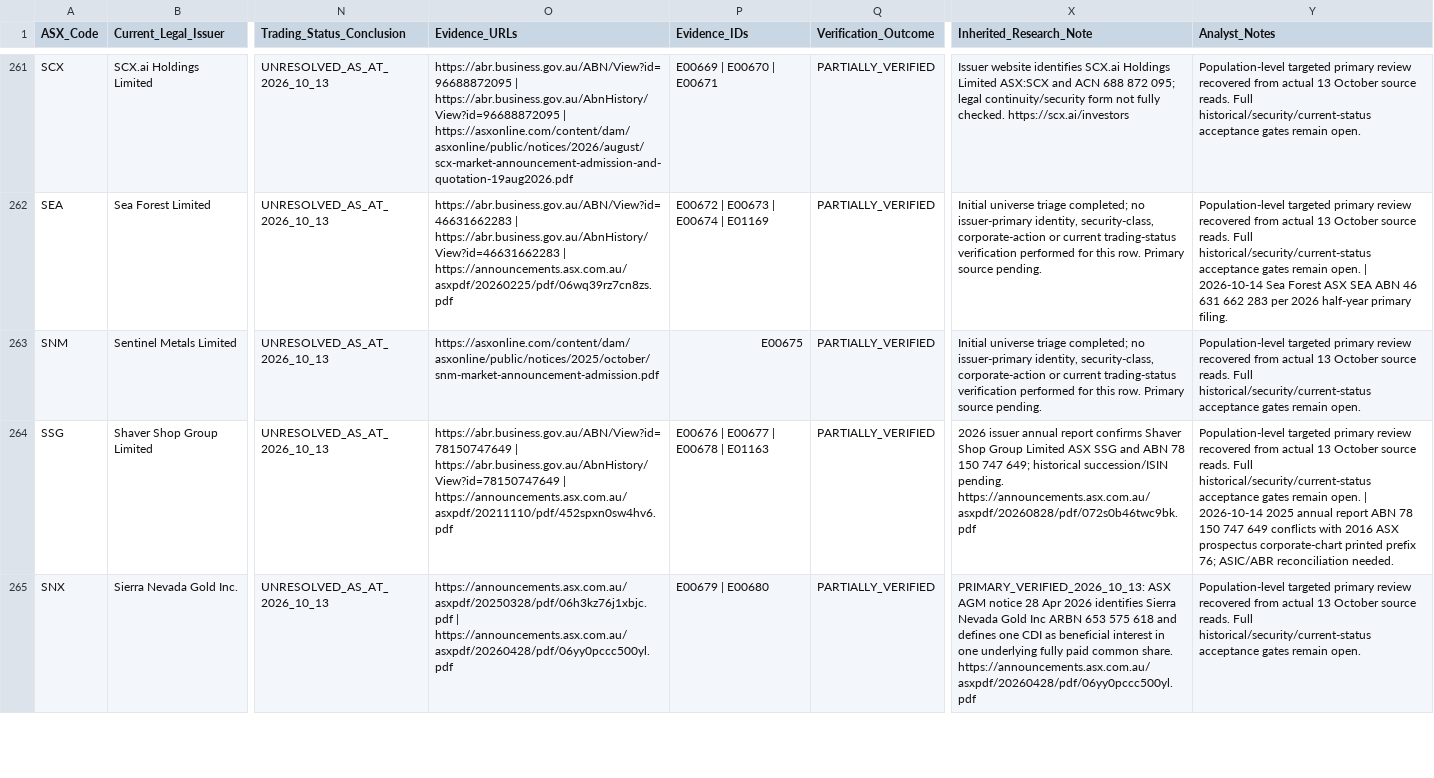
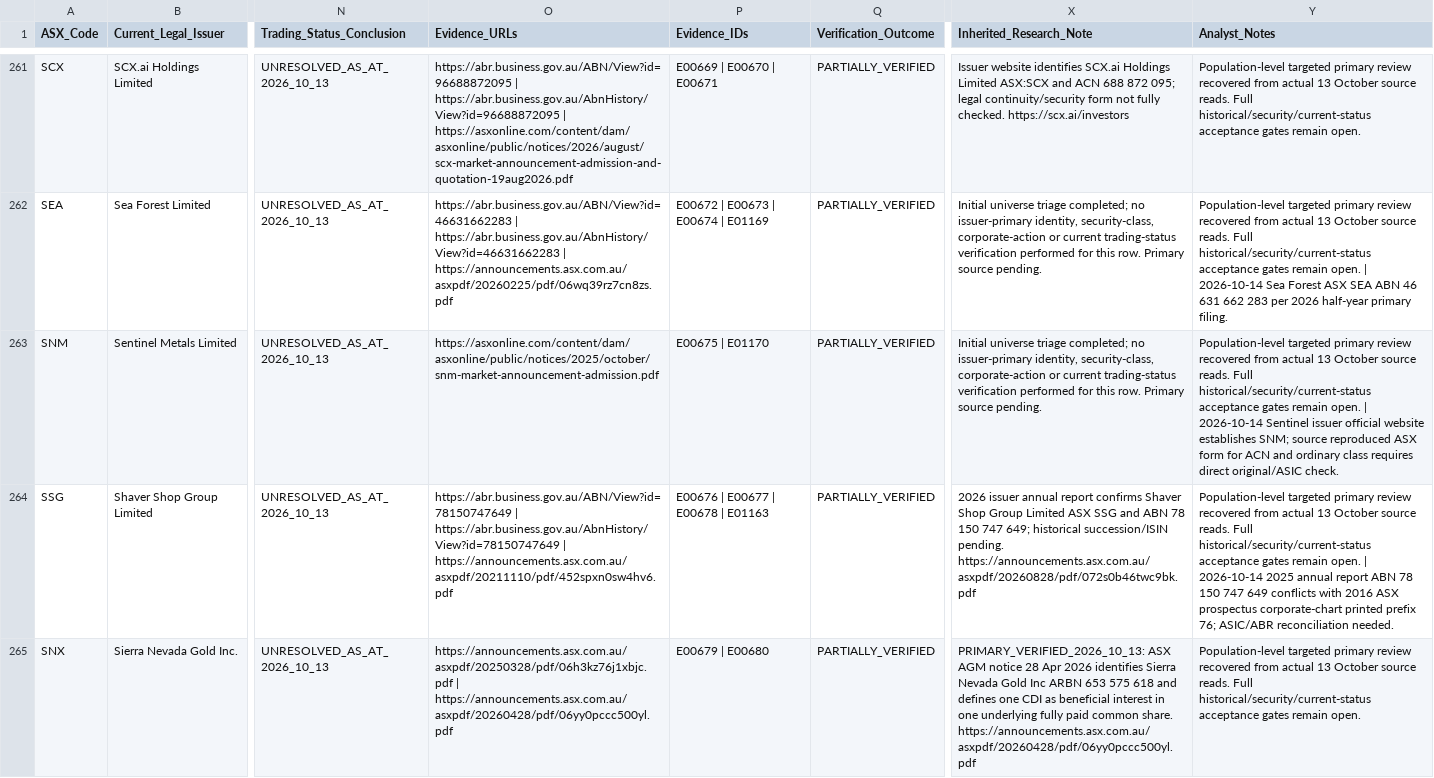
Before and after one commit to ngt-wayfinder/a-p-s-research, a CSV file: research/STEP_1_3_2_4_COMPLETE_VERIFICATION_REGISTER.csv, drawn as a sheet; only a part is shown, gaps mark what is left out; the diff covers the shown part only; the diff names each change by its address in the sheet, - before the commit and + after, or states it on an @@ line.

Commit message:
Link five issuer evidence receipts into comprehensive verification register

```diff
--- a/research/STEP_1_3_2_4_COMPLETE_VERIFICATION_REGISTER.csv
+++ b/research/STEP_1_3_2_4_COMPLETE_VERIFICATION_REGISTER.csv
-P263 (Evidence_IDs): E00675
+P263 (Evidence_IDs): E00675 | E01170
-Y263 (Analyst_Notes): …remain open.
+Y263 (Analyst_Notes): …remain open. | 2026-10-14 Sentinel issuer official website establishes SNM; source reproduced ASX form for ACN and ordinary class requires direct original/ASIC check.
```
Also changed, not shown: 8 edited cells elsewhere in this file.
